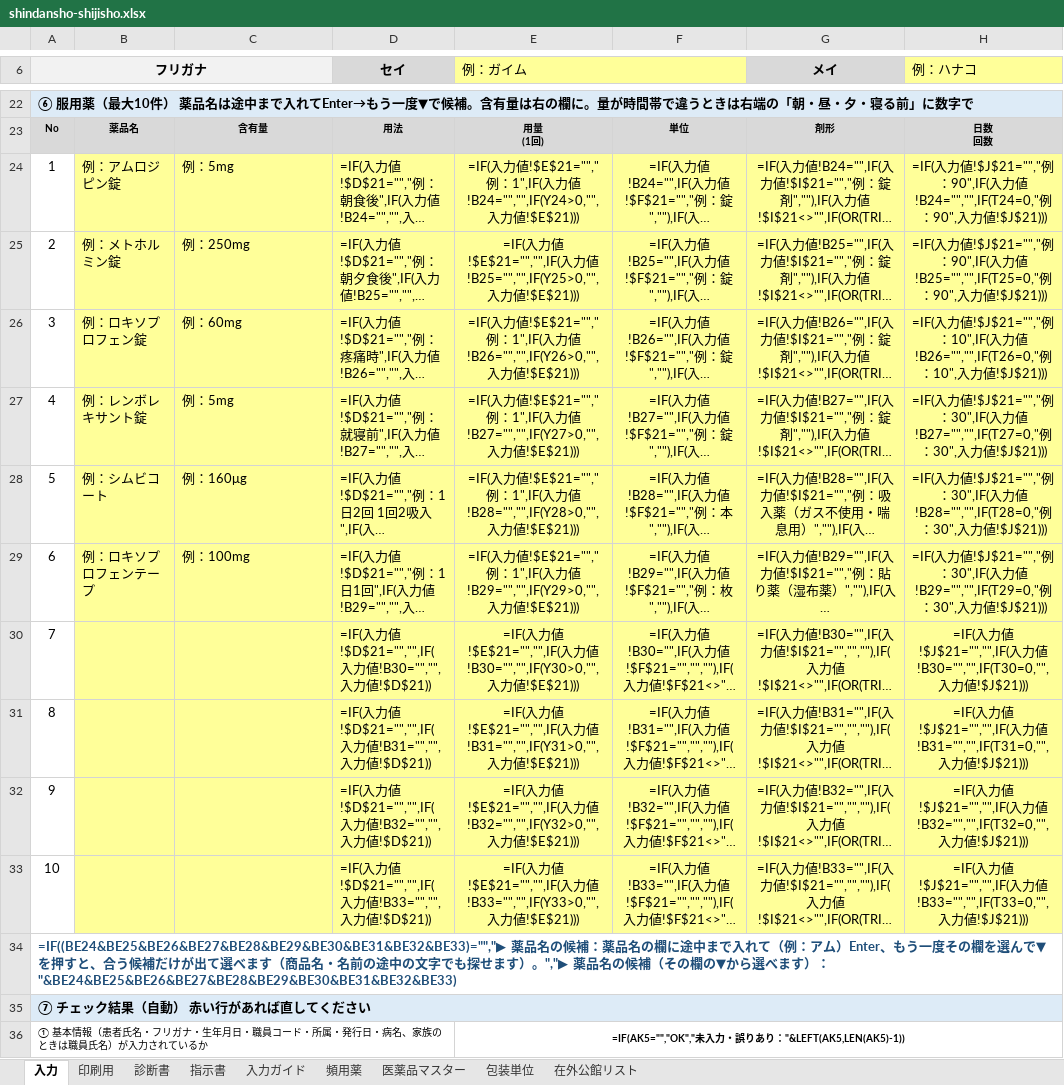
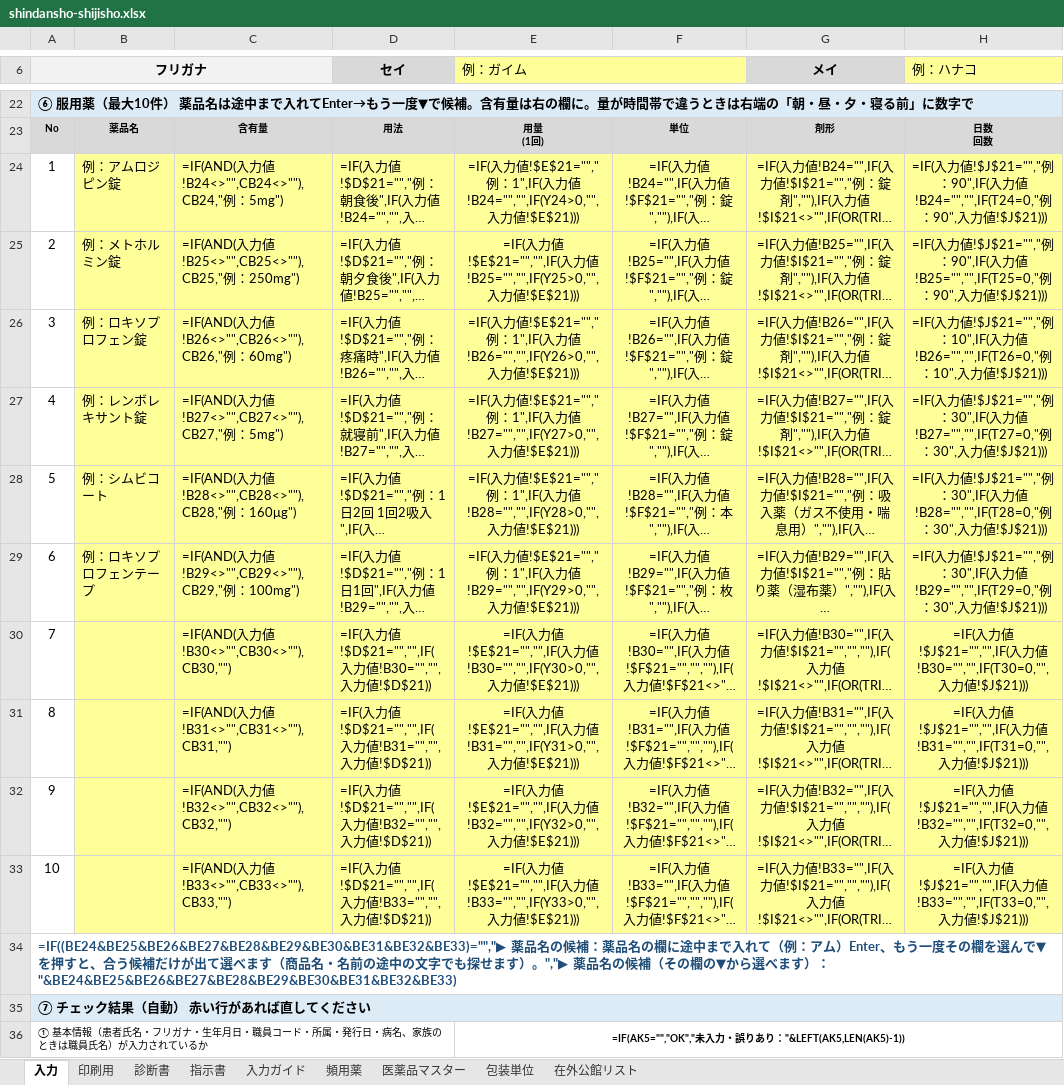
Before and after one commit to ysk713/-, an Excel workbook: shindansho-excel/shindansho-shijisho.xlsx, sheet 入力, drawn as a sheet; only a part is shown, gaps mark what is left out; long unchanged cells end in …; values as stored, in another font and other column widths than the file's, no borders; formulas without a stored value are shown as written; conditional formats not drawn; the diff names each change by its address in the sheet, - before the commit and + after, or states it on an @@ line.

```diff
--- a/shindansho-excel/shindansho-shijisho.xlsx (sheet 入力)
+++ b/shindansho-excel/shindansho-shijisho.xlsx (sheet 入力)
-C24: 例：5mg
+C24: =IF(AND(入力値!B24<>"",CB24<>""),CB24,"例：5mg")
-C25: 例：250mg
+C25: =IF(AND(入力値!B25<>"",CB25<>""),CB25,"例：250mg")
-C26: 例：60mg
+C26: =IF(AND(入力値!B26<>"",CB26<>""),CB26,"例：60mg")
-C27: 例：5mg
+C27: =IF(AND(入力値!B27<>"",CB27<>""),CB27,"例：5mg")
-C28: 例：160μg
+C28: =IF(AND(入力値!B28<>"",CB28<>""),CB28,"例：160μg")
-C29: 例：100mg
+C29: =IF(AND(入力値!B29<>"",CB29<>""),CB29,"例：100mg")
-C30: (empty)
+C30: =IF(AND(入力値!B30<>"",CB30<>""),CB30,"")
-C31: (empty)
+C31: =IF(AND(入力値!B31<>"",CB31<>""),CB31,"")
-C32: (empty)
+C32: =IF(AND(入力値!B32<>"",CB32<>""),CB32,"")
-C33: (empty)
+C33: =IF(AND(入力値!B33<>"",CB33<>""),CB33,"")
```
Also changed, not shown: sheet 印刷用, sheet 診断書, sheet 指示書, hidden cells, shindansho-excel/shindansho-shijisho_mihon.xlsx, 3 other files.
